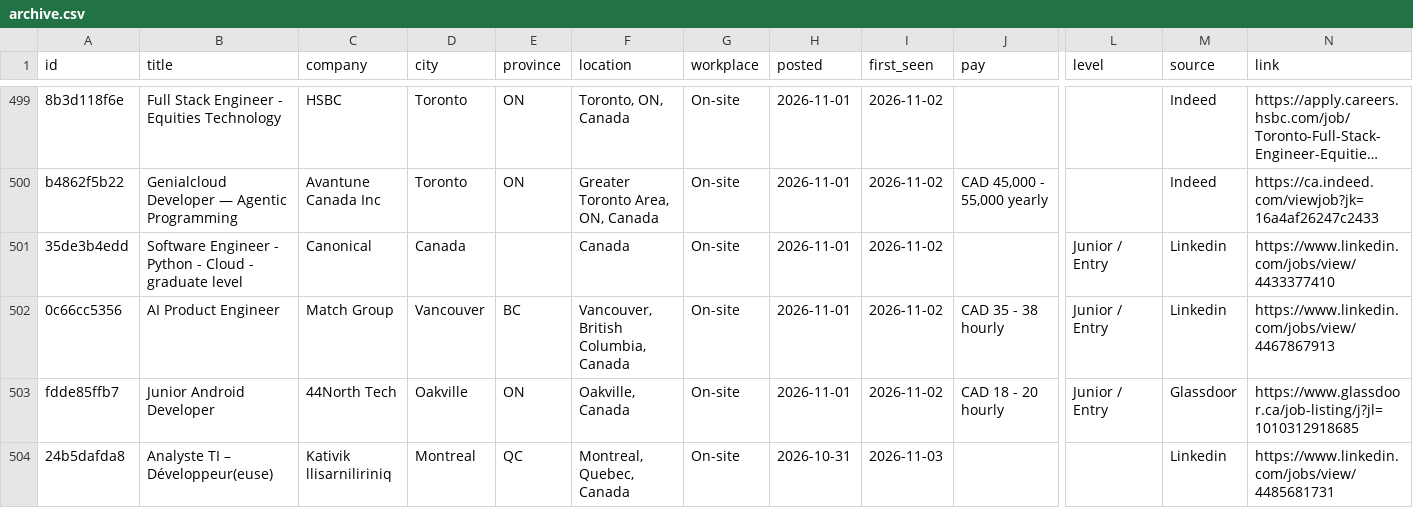
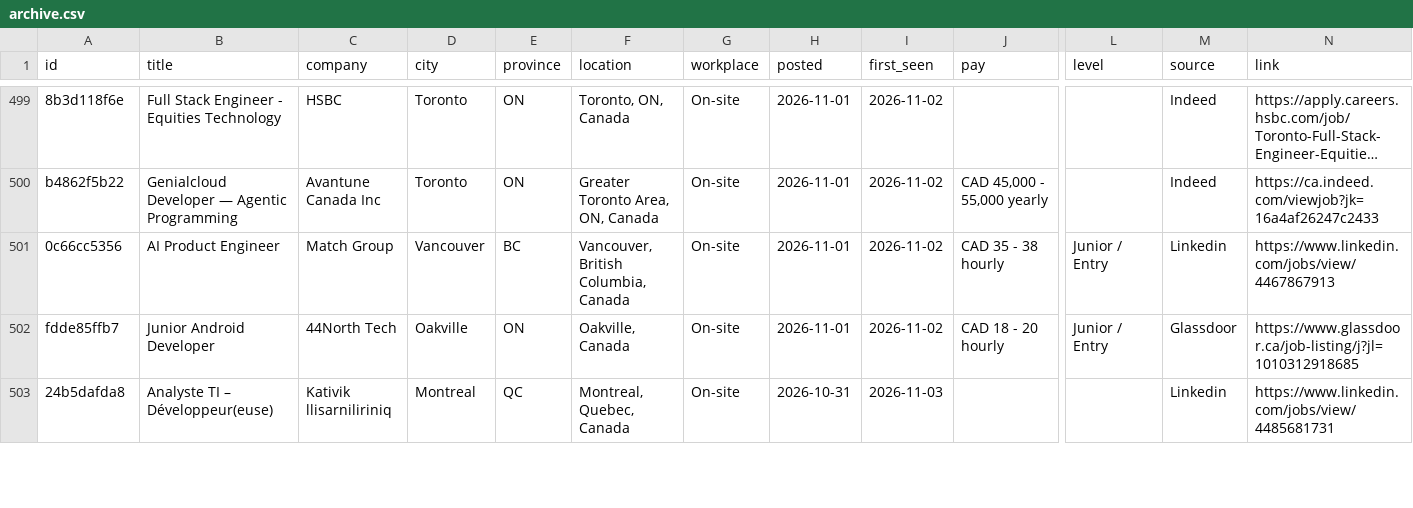
Before and after one commit to MeetPatel8575/canada-early-career-tech-jobs, a CSV file: archive.csv, drawn as a sheet; only a part is shown, gaps mark what is left out; long unchanged cells end in …; rows hold the shown columns only; the diff names each change by its address in the sheet, - before the commit and + after, or states it on an @@ line.

```diff
--- a/archive.csv
+++ b/archive.csv
-row 501: 35de3b4edd | Software Engineer - Python - Cloud - graduate level | Canonical | Canada |  | Canada | On-site | 2026-11-01 | 2026-11-02 |  | Junior / Entry | Linkedin | https://www.linkedin.com/jobs/view/4433377410
```
Also changed, not shown: jobs.csv, 2 other files.
